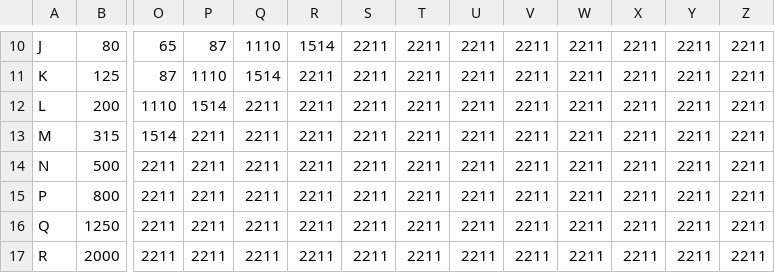
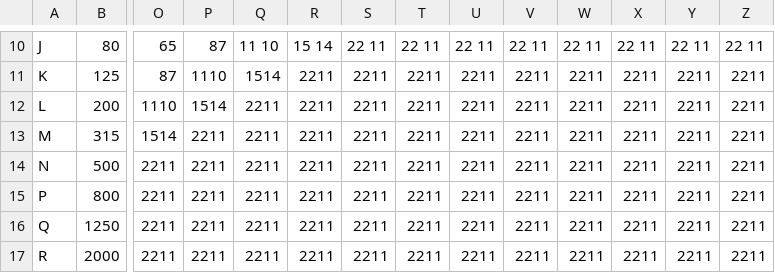
Before and after one commit to SebasCruzado/CSVs, a CSV file: MIL NORMAL.csv, drawn as a sheet; only a part is shown, gaps mark what is left out; the diff covers the shown part only; the diff names each change by its address in the sheet, - before the commit and + after, or states it on an @@ line.

Commit message:
Update MIL NORMAL.csv

```diff
--- a/MIL NORMAL.csv
+++ b/MIL NORMAL.csv
-Q10: 1110
+Q10: 11 10
-R10: 1514
+R10: 15 14
-S10: 2211
+S10: 22 11
-T10: 2211
+T10: 22 11
-U10: 2211
+U10: 22 11
-V10: 2211
+V10: 22 11
-W10: 2211
+W10: 22 11
-X10: 2211
+X10: 22 11
-Y10: 2211
+Y10: 22 11
-Z10: 2211
+Z10: 22 11
```
Also changed, not shown: 74 edited cells elsewhere in this file.
